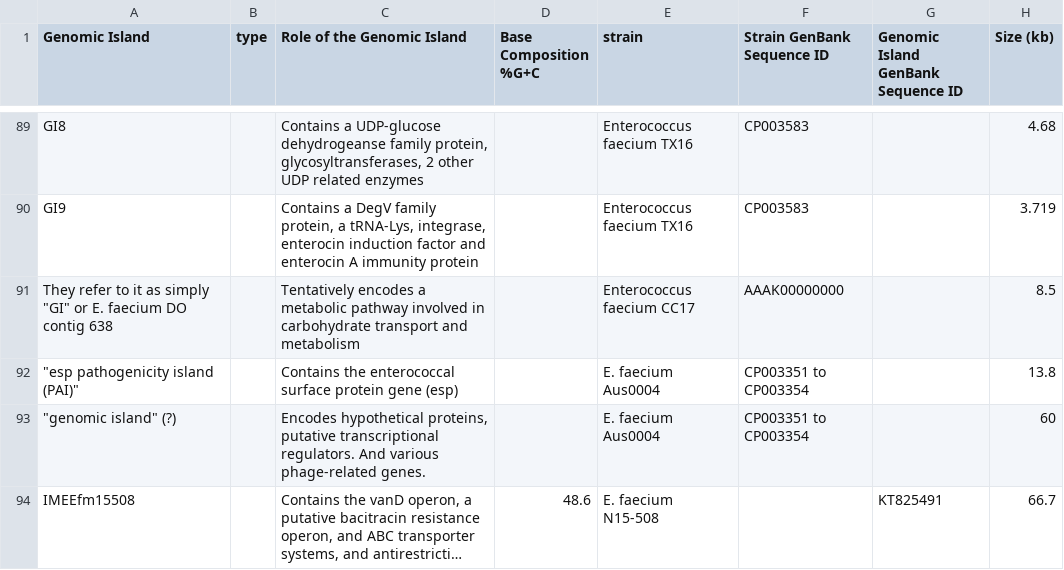
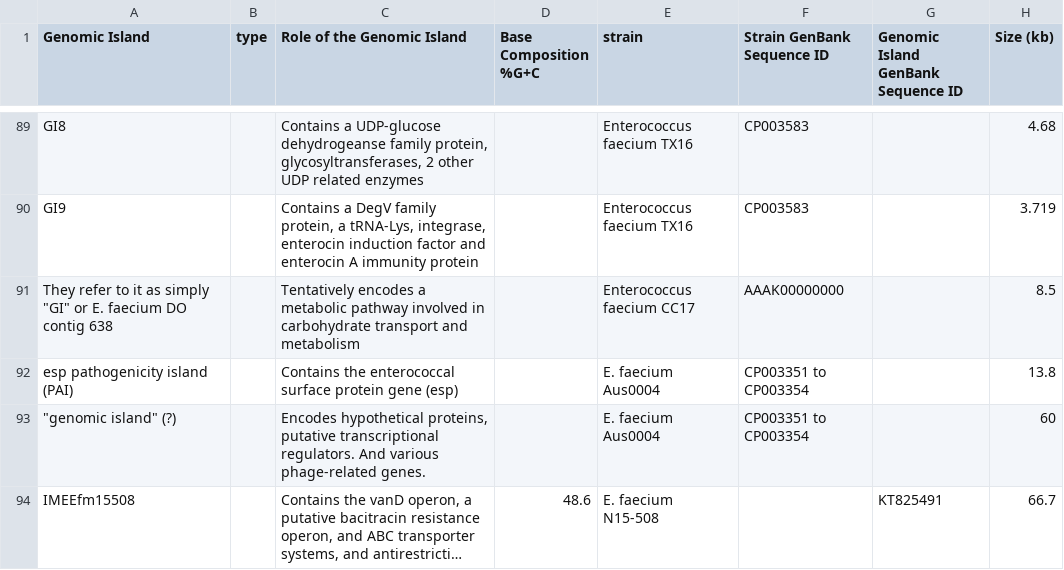
Before and after one commit to brinkmanlab/curated_GIs, a CSV file: GIs.csv, drawn as a sheet; only a part is shown, gaps mark what is left out; long unchanged cells end in …; the diff names each change by its address in the sheet, - before the commit and + after, or states it on an @@ line.

Commit message:
Update GIs.csv

```diff
--- a/GIs.csv
+++ b/GIs.csv
-A92 (Genomic Island): "esp pathogenicity island (PAI)"
+A92 (Genomic Island): esp pathogenicity island (PAI)
```
